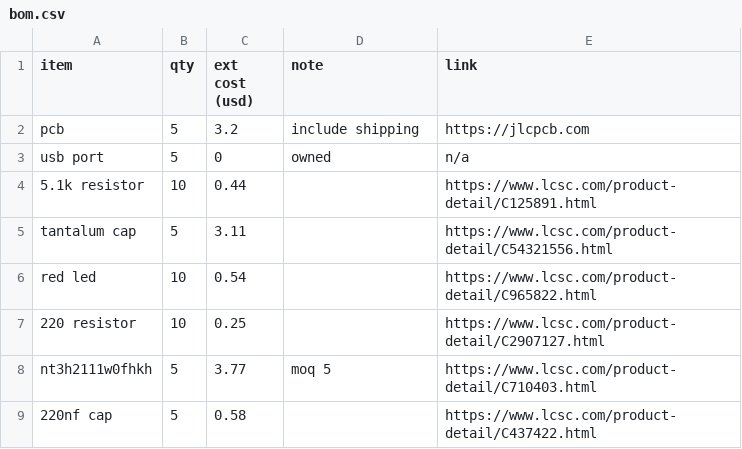
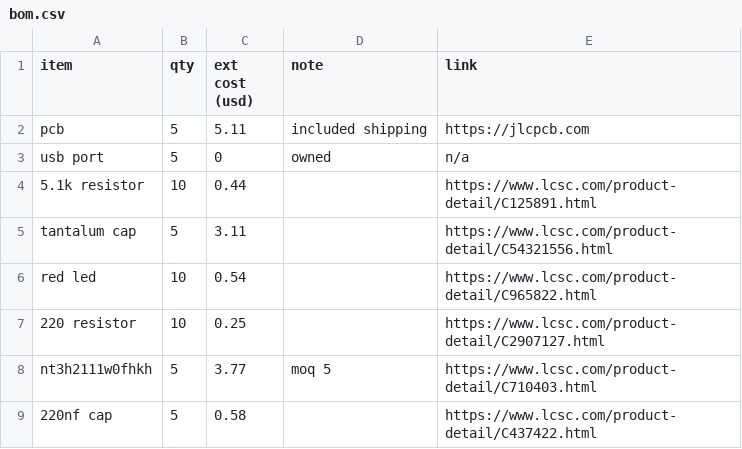
Before and after one commit to 0x62b/soup-soup-soup-sahur, a CSV file: bom.csv, drawn as a sheet.

Commit message:
Update bom.csv

```diff
--- a/bom.csv
+++ b/bom.csv
@@ -1,3 +1,3 @@
 item,qty,ext cost (usd),note,link
-pcb,5,3.2,include shipping,https://jlcpcb.com
+pcb,5,5.11,included shipping,https://jlcpcb.com
 usb port,5,0,owned,n/a
```
